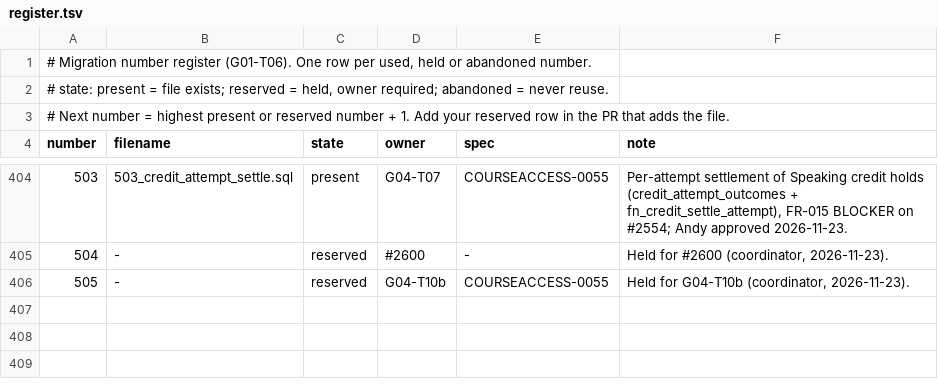
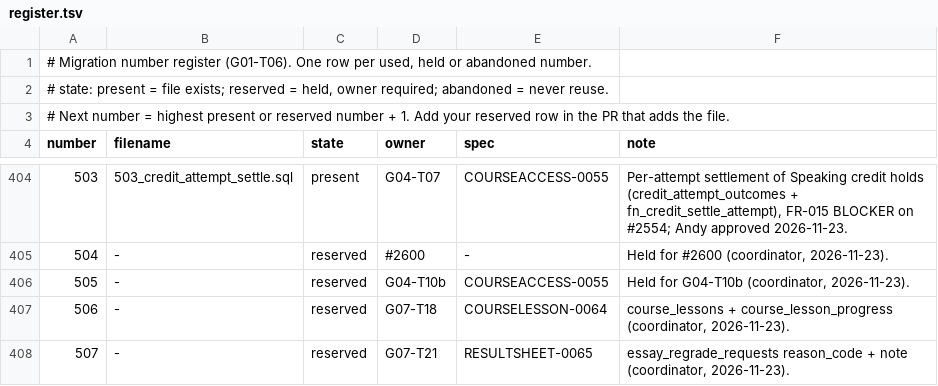
Before and after one commit to andyvinhtran1212-netizen/ielts-speaking-coach, a TSV file: backend/migrations/register.tsv, drawn as a sheet; only a part is shown, gaps mark what is left out; the diff names each change by its address in the sheet, - before the commit and + after, or states it on an @@ line.

```diff
--- a/backend/migrations/register.tsv
+++ b/backend/migrations/register.tsv
+row 407: 506 | - | reserved | G07-T18 | COURSELESSON-0064 | course_lessons + course_lesson_progress (coordinator, 2026-11-23).
+row 408: 507 | - | reserved | G07-T21 | RESULTSHEET-0065 | essay_regrade_requests reason_code + note (coordinator, 2026-11-23).
```
Also changed, not shown: 2 other files.
